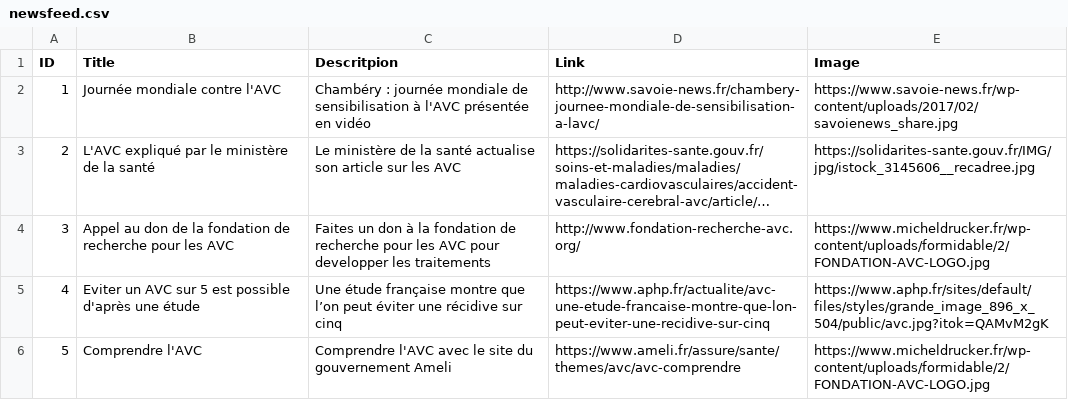
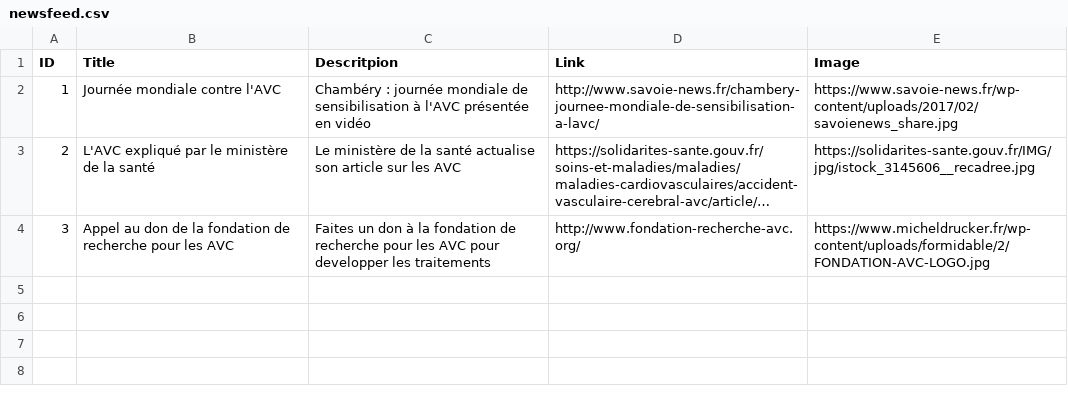
Before and after one commit to quentindrgt/avcdiag_news_feed, a CSV file: newsfeed.csv, drawn as a sheet; long unchanged cells end in …; the diff names each change by its address in the sheet, - before the commit and + after, or states it on an @@ line.

Commit message:
Update newsfeed.csv

```diff
--- a/newsfeed.csv
+++ b/newsfeed.csv
-row 5: 4 | Eviter un AVC sur 5 est possible d'après une étude | Une étude française montre que l’on peut éviter une récidive sur cinq | https://www.aphp.fr/actualite/avc-une-etude-francaise-montre-que-lon-peut-eviter-une-recidive-sur-cinq | https://www.aphp.fr/sites/default/files/styles/grande_image_896_x_504/public/avc.jpg?itok=QAMvM2gK
-row 6: 5 | Comprendre l'AVC | Comprendre l'AVC avec le site du gouvernement Ameli | https://www.ameli.fr/assure/sante/themes/avc/avc-comprendre | https://www.micheldrucker.fr/wp-content/uploads/formidable/2/FONDATION-AVC-LOGO.jpg
```
